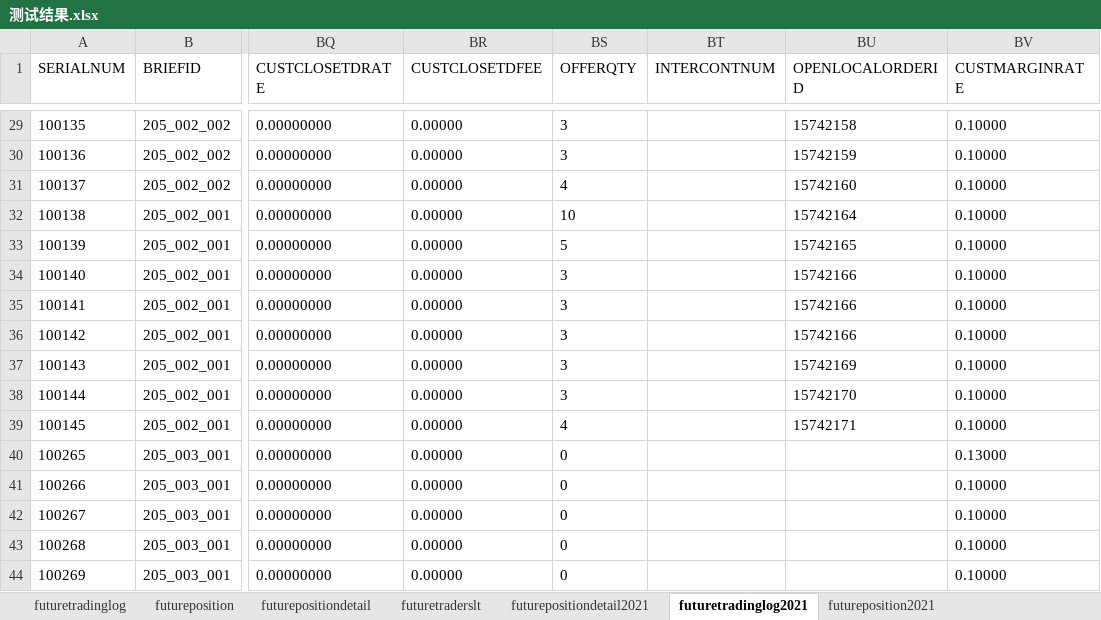
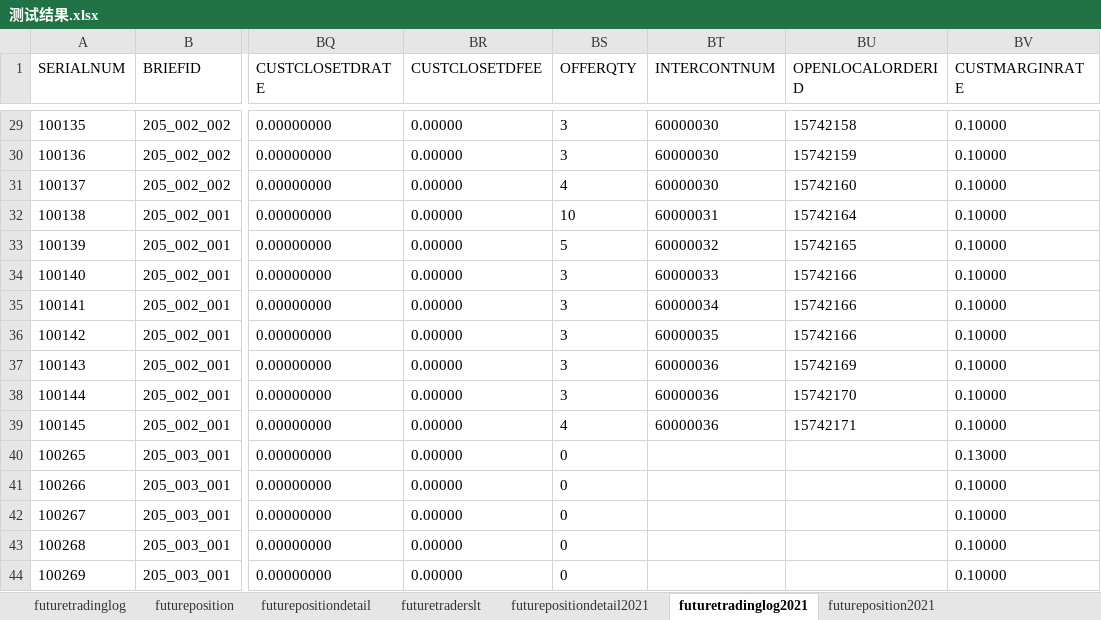
Before and after one commit to jiaozhenpeng/source, an Excel workbook: 用例数据/期货市场/D市场交易数据/期货开仓/测试结果.xlsx, sheet futuretradinglog2021, drawn as a sheet; only a part is shown, gaps mark what is left out; values as stored, in another font and other column widths than the file's, no borders; the diff covers the shown part only; the diff names each change by its address in the sheet, - before the commit and + after, or states it on an @@ line.

```diff
--- a/用例数据/期货市场/D市场交易数据/期货开仓/测试结果.xlsx (sheet futuretradinglog2021)
+++ b/用例数据/期货市场/D市场交易数据/期货开仓/测试结果.xlsx (sheet futuretradinglog2021)
-BT29:BT31 (INTERCONTNUM): (empty)
+BT29:BT31 (INTERCONTNUM): 60000030
-BT32 (INTERCONTNUM): (empty)
+BT32 (INTERCONTNUM): 60000031
-BT33 (INTERCONTNUM): (empty)
+BT33 (INTERCONTNUM): 60000032
-BT34 (INTERCONTNUM): (empty)
+BT34 (INTERCONTNUM): 60000033
-BT35 (INTERCONTNUM): (empty)
+BT35 (INTERCONTNUM): 60000034
-BT36 (INTERCONTNUM): (empty)
+BT36 (INTERCONTNUM): 60000035
-BT37:BT39 (INTERCONTNUM): (empty)
+BT37:BT39 (INTERCONTNUM): 60000036
```
Also changed, not shown: 27 edited cells elsewhere in this sheet, 用例数据/深A/信用保护合约/CSSX实物结算/测试结果.xlsx, 用例数据/深A/信用保护合约/CSTZ提前终止/测试结果.xlsx, 34 other files.
